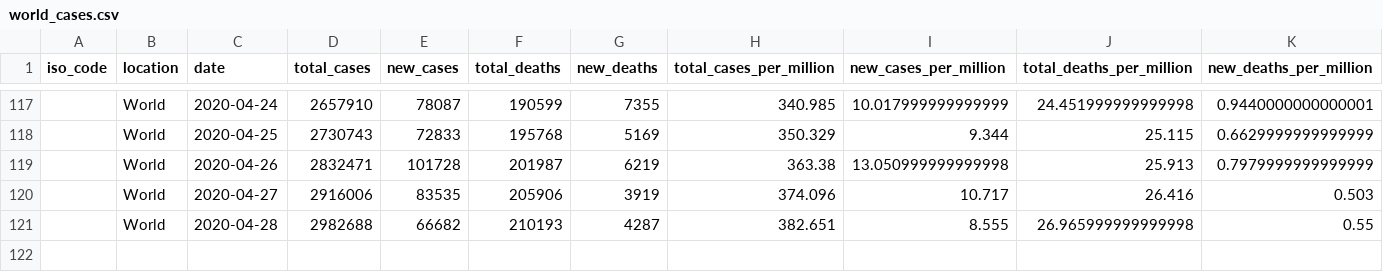
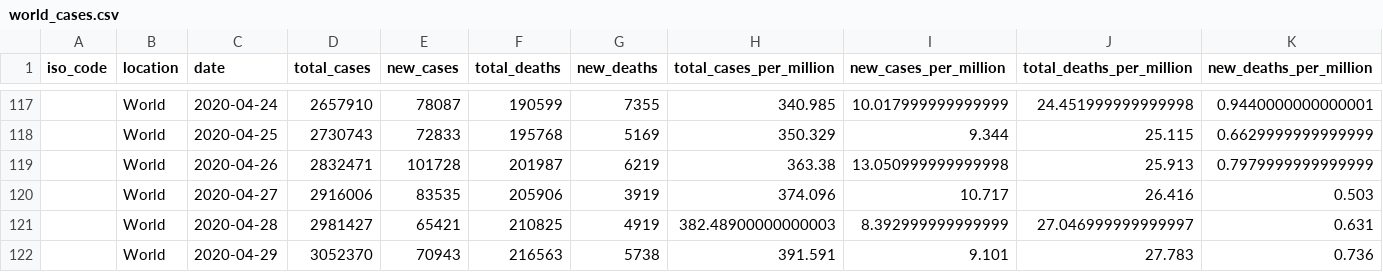
Before and after one commit to bhargavyagnik/Covid19, a CSV file: stats/world_cases.csv, drawn as a sheet; only a part is shown, gaps mark what is left out; rows hold the shown columns only; the diff names each change by its address in the sheet, - before the commit and + after, or states it on an @@ line.

```diff
--- a/stats/world_cases.csv
+++ b/stats/world_cases.csv
-D121 (total_cases): 2982688
+D121 (total_cases): 2981427
-E121 (new_cases): 66682
+E121 (new_cases): 65421
-F121 (total_deaths): 210193
+F121 (total_deaths): 210825
-G121 (new_deaths): 4287
+G121 (new_deaths): 4919
-H121 (total_cases_per_million): 382.651
+H121 (total_cases_per_million): 382.48900000000003
-I121 (new_cases_per_million): 8.555
+I121 (new_cases_per_million): 8.392999999999999
-J121 (total_deaths_per_million): 26.965999999999998
+J121 (total_deaths_per_million): 27.046999999999997
-K121 (new_deaths_per_million): 0.55
+K121 (new_deaths_per_million): 0.631
+row 122:  | World | 2020-04-29 | 3052370 | 70943 | 216563 | 5738 | 391.591 | 9.101 | 27.783 | 0.736
```
Also changed, not shown: stats/case_time_series.csv, stats/state_wise.csv, 26 other files.
